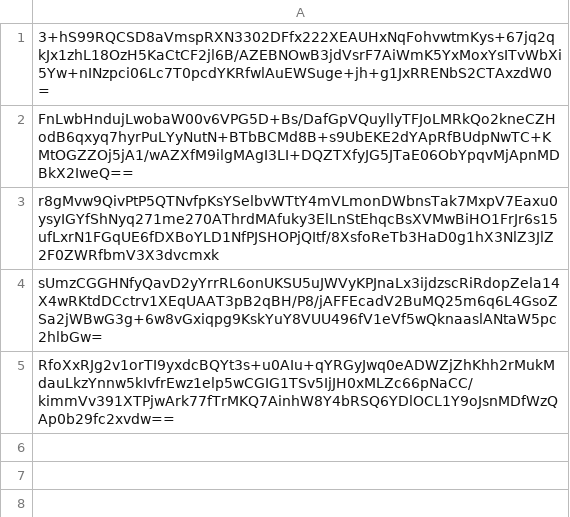
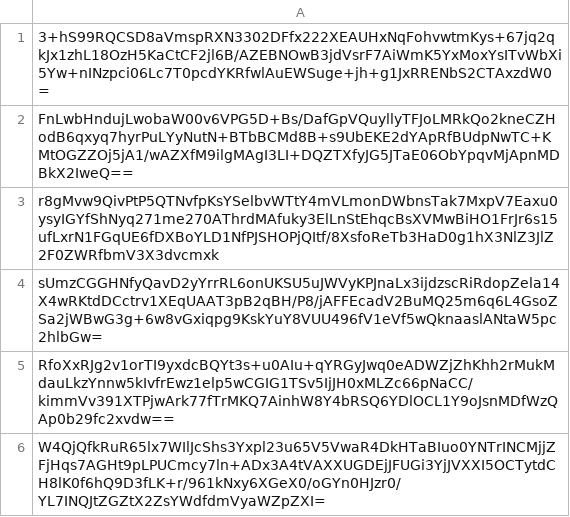
Before and after one commit to pwn2winctf/2018submissions, a CSV file: 8/f0f/4e50ac5ce3c85483aa33df9e7f8c7945f4ce5fd62b815b04bcecf5110e12/submissions.csv, drawn as a sheet; the diff names each change by its address in the sheet, - before the commit and + after, or states it on an @@ line.

Commit message:
Proof: found flag for mdfm_flag_verifier

```diff
--- a/8/f0f/4e50ac5ce3c85483aa33df9e7f8c7945f4ce5fd62b815b04bcecf5110e12/submissions.csv
+++ b/8/f0f/4e50ac5ce3c85483aa33df9e7f8c7945f4ce5fd62b815b04bcecf5110e12/submissions.csv
+row 6: W4QjQfkRuR65lx7WIlJcShs3Yxpl23u65V5VwaR4DkHTaBIuo0YNTrINCMjjZFjHqs7AGHt9pLPUCmcy7ln+ADx3A4tVAXXUGDEjJFUGi3YjJVXXI5OCTytdCH8lK0f6hQ9D3fLK+r/961kNxy6XGeX0/oGYn0HJzr0/YL7INQJtZGZtX2ZsYWdfdmVyaWZpZXI=
```
